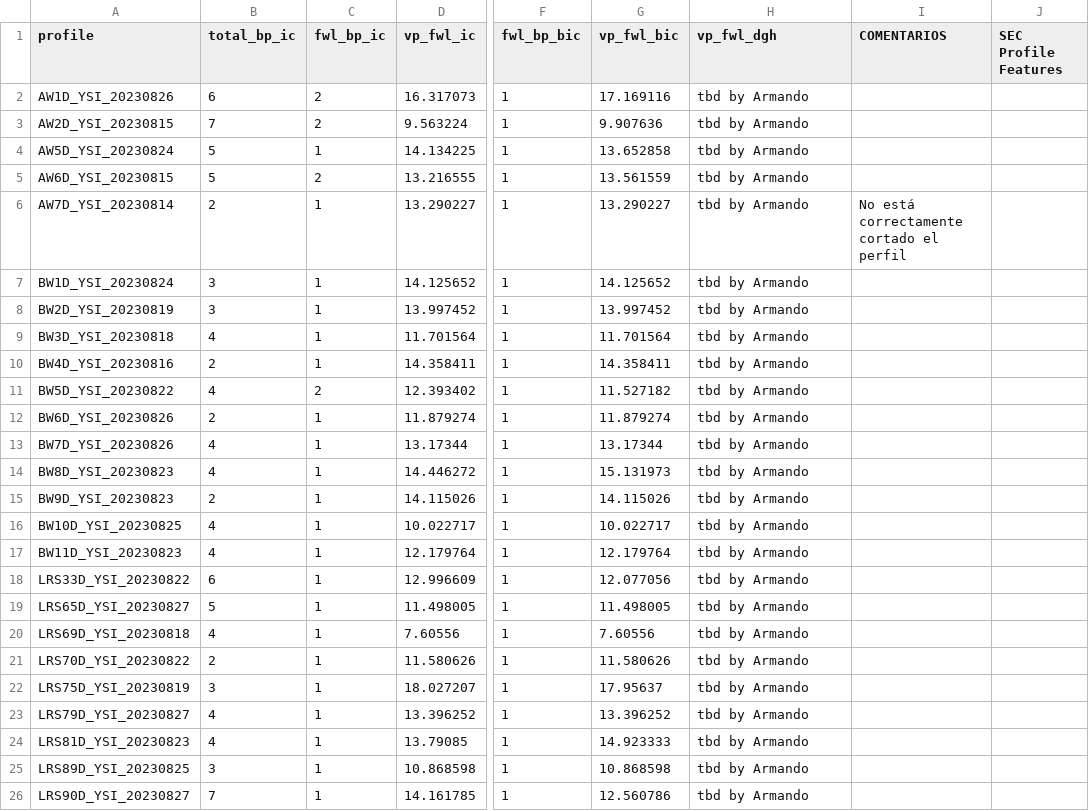
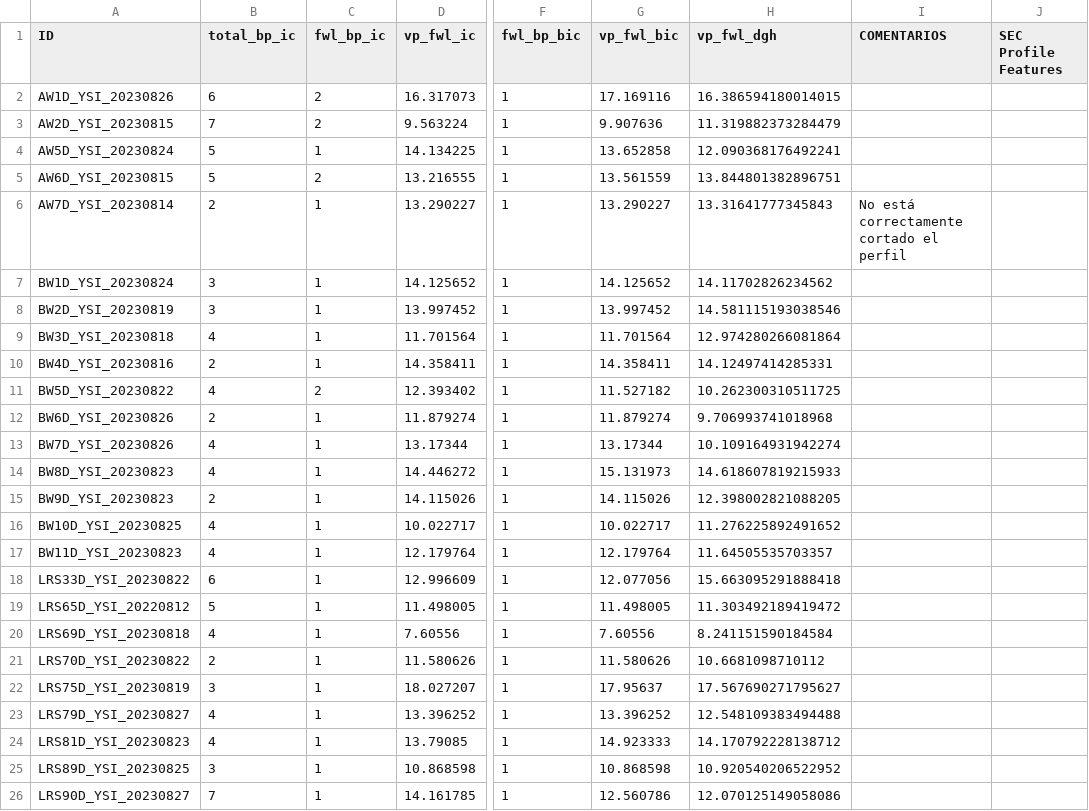
Before and after one commit to androsresearch/freshwater_lens, a CSV file: data/selection_fwl_ic_bic_dgh.csv, drawn as a sheet; only a part is shown, gaps mark what is left out; the diff names each change by its address in the sheet, - before the commit and + after, or states it on an @@ line.

```diff
--- a/data/selection_fwl_ic_bic_dgh.csv
+++ b/data/selection_fwl_ic_bic_dgh.csv
-A1: profile
+A1: ID
-H2 (vp_fwl_dgh): tbd by Armando
+H2 (vp_fwl_dgh): 16.386594180014015
-H3 (vp_fwl_dgh): tbd by Armando
+H3 (vp_fwl_dgh): 11.319882373284479
-H4 (vp_fwl_dgh): tbd by Armando
+H4 (vp_fwl_dgh): 12.090368176492241
-H5 (vp_fwl_dgh): tbd by Armando
+H5 (vp_fwl_dgh): 13.844801382896751
-H6 (vp_fwl_dgh): tbd by Armando
+H6 (vp_fwl_dgh): 13.31641777345843
-H7 (vp_fwl_dgh): tbd by Armando
+H7 (vp_fwl_dgh): 14.11702826234562
-H8 (vp_fwl_dgh): tbd by Armando
+H8 (vp_fwl_dgh): 14.581115193038546
-H9 (vp_fwl_dgh): tbd by Armando
+H9 (vp_fwl_dgh): 12.974280266081864
-H10 (vp_fwl_dgh): tbd by Armando
+H10 (vp_fwl_dgh): 14.12497414285331
-H11 (vp_fwl_dgh): tbd by Armando
+H11 (vp_fwl_dgh): 10.262300310511725
-H12 (vp_fwl_dgh): tbd by Armando
+H12 (vp_fwl_dgh): 9.706993741018968
-H13 (vp_fwl_dgh): tbd by Armando
+H13 (vp_fwl_dgh): 10.109164931942274
-H14 (vp_fwl_dgh): tbd by Armando
+H14 (vp_fwl_dgh): 14.618607819215933
-H15 (vp_fwl_dgh): tbd by Armando
+H15 (vp_fwl_dgh): 12.398002821088205
-H16 (vp_fwl_dgh): tbd by Armando
+H16 (vp_fwl_dgh): 11.276225892491652
-H17 (vp_fwl_dgh): tbd by Armando
+H17 (vp_fwl_dgh): 11.64505535703357
-H18 (vp_fwl_dgh): tbd by Armando
+H18 (vp_fwl_dgh): 15.663095291888418
-A19 (ID): LRS65D_YSI_20230827
+A19 (ID): LRS65D_YSI_20220812
-H19 (vp_fwl_dgh): tbd by Armando
+H19 (vp_fwl_dgh): 11.303492189419472
-H20 (vp_fwl_dgh): tbd by Armando
+H20 (vp_fwl_dgh): 8.241151590184584
-H21 (vp_fwl_dgh): tbd by Armando
+H21 (vp_fwl_dgh): 10.6681098710112
-H22 (vp_fwl_dgh): tbd by Armando
+H22 (vp_fwl_dgh): 17.567690271795627
-H23 (vp_fwl_dgh): tbd by Armando
+H23 (vp_fwl_dgh): 12.548109383494488
-H24 (vp_fwl_dgh): tbd by Armando
+H24 (vp_fwl_dgh): 14.170792228138712
-H25 (vp_fwl_dgh): tbd by Armando
+H25 (vp_fwl_dgh): 10.920540206522952
-H26 (vp_fwl_dgh): tbd by Armando
+H26 (vp_fwl_dgh): 12.070125149058086
```
Also changed, not shown: 3 other files.
